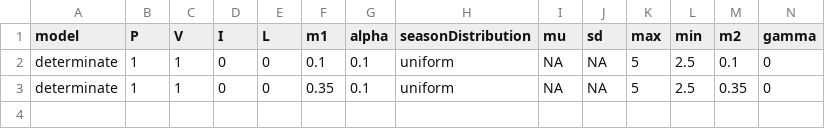
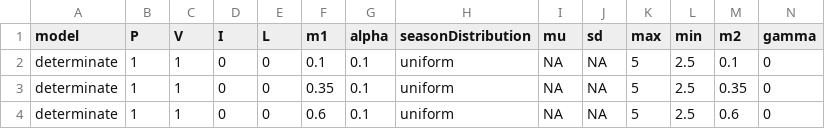
Before and after one commit to gregor-fausto/optimalControlProject, a CSV file: model-scripts/analysisX-exitTable.csv, drawn as a sheet; the diff names each change by its address in the sheet, - before the commit and + after, or states it on an @@ line.

```diff
--- a/model-scripts/analysisX-exitTable.csv
+++ b/model-scripts/analysisX-exitTable.csv
+row 4: determinate | 1 | 1 | 0 | 0 | 0.6 | 0.1 | uniform | NA | NA | 5 | 2.5 | 0.6 | 0
```
Also changed, not shown: 7 other files.
